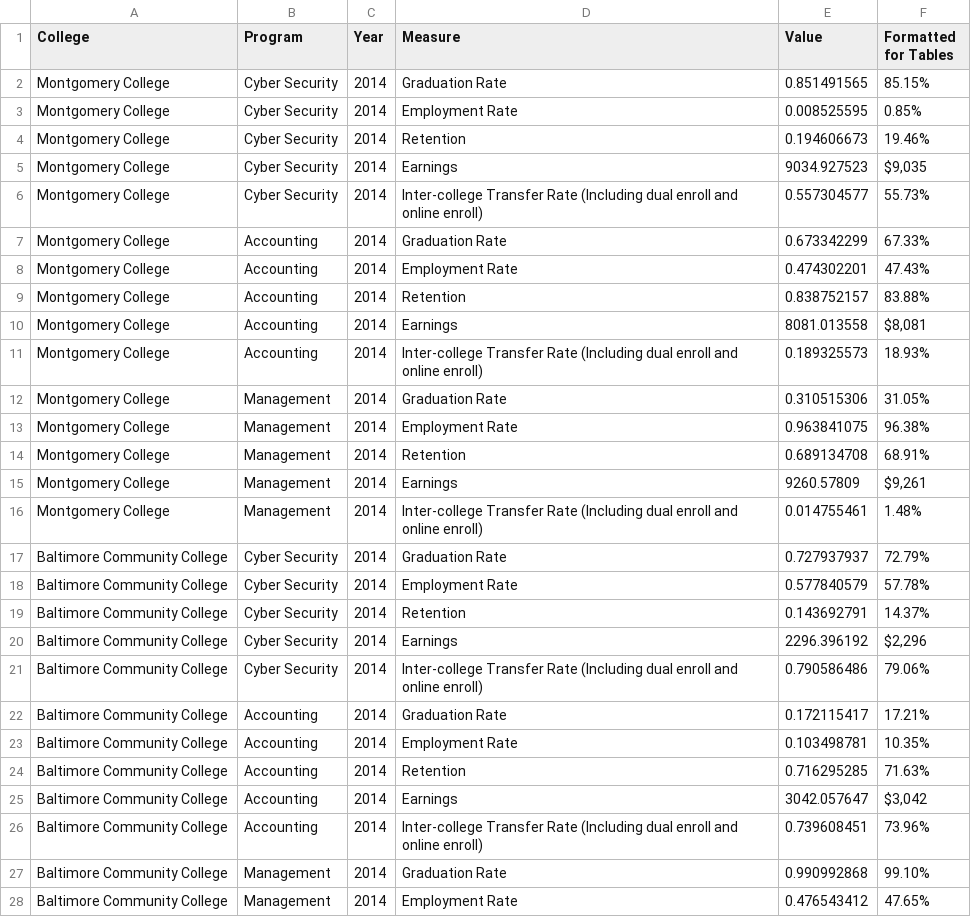
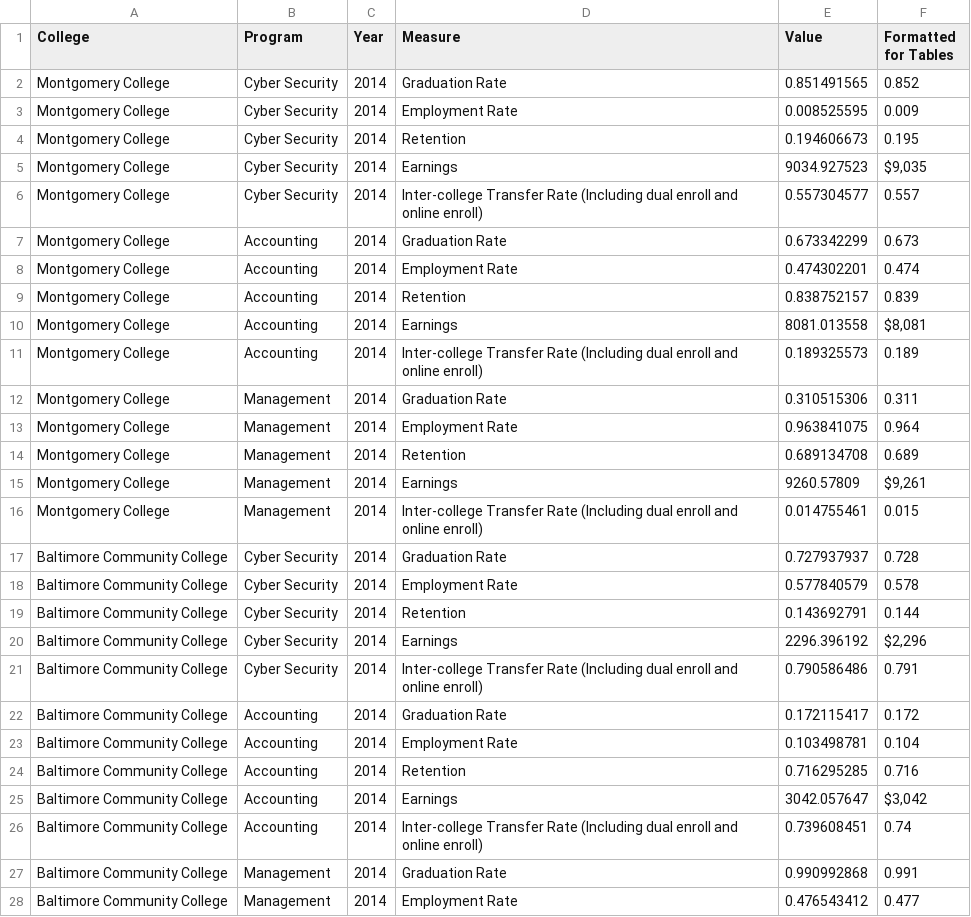
Before and after one commit to leaveyh/bar-chart, a CSV file: data/data0.csv, drawn as a sheet; only a part is shown; the diff covers the shown part only.

Commit message:
format changes
Updated data format for percentages

updated bar chart arrangement

added selected effect to buttons

```diff
--- a/data/data0.csv
+++ b/data/data0.csv
@@ -2,3 +2,3 @@ College,Program,Year,Measure,Value,Formatted for Tables
-Montgomery College,Cyber Security,2014,Graduation Rate,0.851491565,85.15%
-Montgomery College,Cyber Security,2014,Employment Rate,0.008525595,0.85%
-Montgomery College,Cyber Security,2014,Retention,0.194606673,19.46%
+Montgomery College,Cyber Security,2014,Graduation Rate,0.851491565,0.852,,
+Montgomery College,Cyber Security,2014,Employment Rate,0.008525595,0.009,,
+Montgomery College,Cyber Security,2014,Retention,0.194606673,0.195,,
@@ -6,4 +6,4 @@ Montgomery College,Cyber Security,2014,Earnings,9034.927523,"$9,035 "
-Montgomery College,Cyber Security,2014,Inter-college Transfer Rate (Including dual enroll and online enroll),0.557304577,55.73%
-Montgomery College,Accounting,2014,Graduation Rate,0.673342299,67.33%
-Montgomery College,Accounting,2014,Employment Rate,0.474302201,47.43%
-Montgomery College,Accounting,2014,Retention,0.838752157,83.88%
+Montgomery College,Cyber Security,2014,Inter-college Transfer Rate (Including dual enroll and online enroll),0.557304577,0.557,,
+Montgomery College,Accounting,2014,Graduation Rate,0.673342299,0.673,,
+Montgomery College,Accounting,2014,Employment Rate,0.474302201,0.474,,
+Montgomery College,Accounting,2014,Retention,0.838752157,0.839,,
@@ -11,4 +11,4 @@ Montgomery College,Accounting,2014,Earnings,8081.013558,"$8,081 "
-Montgomery College,Accounting,2014,Inter-college Transfer Rate (Including dual enroll and online enroll),0.189325573,18.93%
-Montgomery College,Management,2014,Graduation Rate,0.310515306,31.05%
-Montgomery College,Management,2014,Employment Rate,0.963841075,96.38%
-Montgomery College,Management,2014,Retention,0.689134708,68.91%
+Montgomery College,Accounting,2014,Inter-college Transfer Rate (Including dual enroll and online enroll),0.189325573,0.189,,
+Montgomery College,Management,2014,Graduation Rate,0.310515306,0.311,,
+Montgomery College,Management,2014,Employment Rate,0.963841075,0.964,,
+Montgomery College,Management,2014,Retention,0.689134708,0.689,,
@@ -16,4 +16,4 @@ Montgomery College,Management,2014,Earnings,9260.57809,"$9,261 "
-Montgomery College,Management,2014,Inter-college Transfer Rate (Including dual enroll and online enroll),0.014755461,1.48%
-Baltimore Community College,Cyber Security,2014,Graduation Rate,0.727937937,72.79%
-Baltimore Community College,Cyber Security,2014,Employment Rate,0.577840579,57.78%
-Baltimore Community College,Cyber Security,2014,Retention,0.143692791,14.37%
+Montgomery College,Management,2014,Inter-college Transfer Rate (Including dual enroll and online enroll),0.014755461,0.015,,
+Baltimore Community College,Cyber Security,2014,Graduation Rate,0.727937937,0.728,,
+Baltimore Community College,Cyber Security,2014,Employment Rate,0.577840579,0.578,,
+Baltimore Community College,Cyber Security,2014,Retention,0.143692791,0.144,,
@@ -21,4 +21,4 @@ Baltimore Community College,Cyber Security,2014,Earnings,2296.396192,"$2,296 "
-Baltimore Community College,Cyber Security,2014,Inter-college Transfer Rate (Including dual enroll and online enroll),0.790586486,79.06%
-Baltimore Community College,Accounting,2014,Graduation Rate,0.172115417,17.21%
-Baltimore Community College,Accounting,2014,Employment Rate,0.103498781,10.35%
-Baltimore Community College,Accounting,2014,Retention,0.716295285,71.63%
+Baltimore Community College,Cyber Security,2014,Inter-college Transfer Rate (Including dual enroll and online enroll),0.790586486,0.791,,
+Baltimore Community College,Accounting,2014,Graduation Rate,0.172115417,0.172,,
+Baltimore Community College,Accounting,2014,Employment Rate,0.103498781,0.104,,
+Baltimore Community College,Accounting,2014,Retention,0.716295285,0.716,,
@@ -26,3 +26,3 @@ Baltimore Community College,Accounting,2014,Earnings,3042.057647,"$3,042 "
-Baltimore Community College,Accounting,2014,Inter-college Transfer Rate (Including dual enroll and online enroll),0.739608451,73.96%
-Baltimore Community College,Management,2014,Graduation Rate,0.990992868,99.10%
-Baltimore Community College,Management,2014,Employment Rate,0.476543412,47.65%
+Baltimore Community College,Accounting,2014,Inter-college Transfer Rate (Including dual enroll and online enroll),0.739608451,0.74,,
+Baltimore Community College,Management,2014,Graduation Rate,0.990992868,0.991,,
+Baltimore Community College,Management,2014,Employment Rate,0.476543412,0.477,,
```
Also changed, not shown: 86 edited cells elsewhere in this file, 3 other files.
